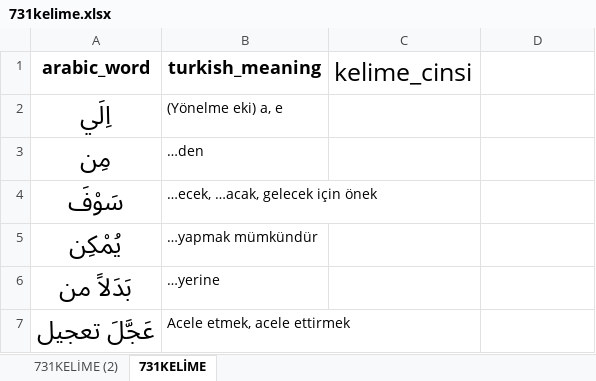
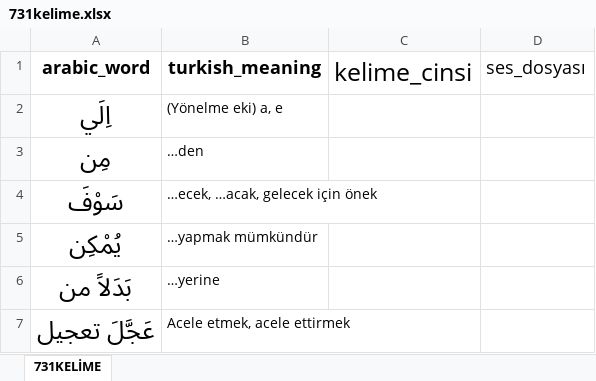
Before and after one commit to YZOKUMUS/ARABIC, an Excel workbook: 731kelime.xlsx, sheet 731KELİME, drawn as a sheet; only a part is shown; values as stored, in another font and other column widths than the file's, no borders; the diff names each change by its address in the sheet, - before the commit and + after, or states it on an @@ line.

```diff
--- a/731kelime.xlsx (sheet 731KELİME)
+++ b/731kelime.xlsx (sheet 731KELİME)
-sheet tab: 731KELİME (2)
-D1: (empty)
+D1: ses_dosyası
```
Also changed, not shown: gunlukarapcakelimeler.xlsx, sulasimucerred.xlsx, 21 other files.
